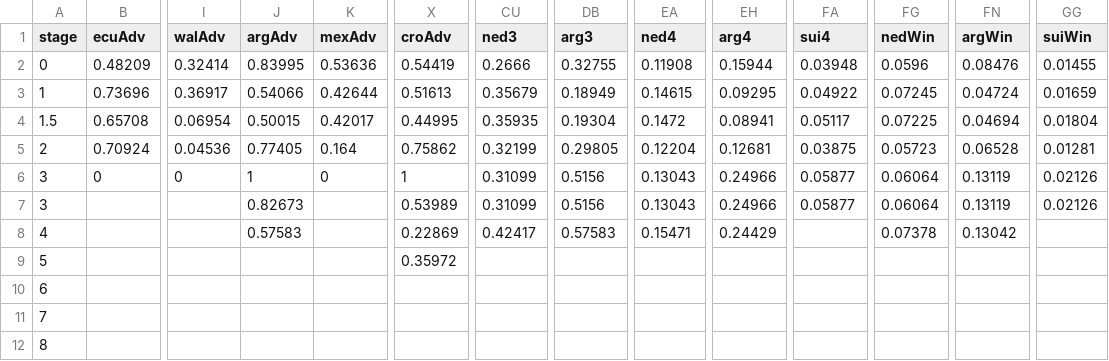
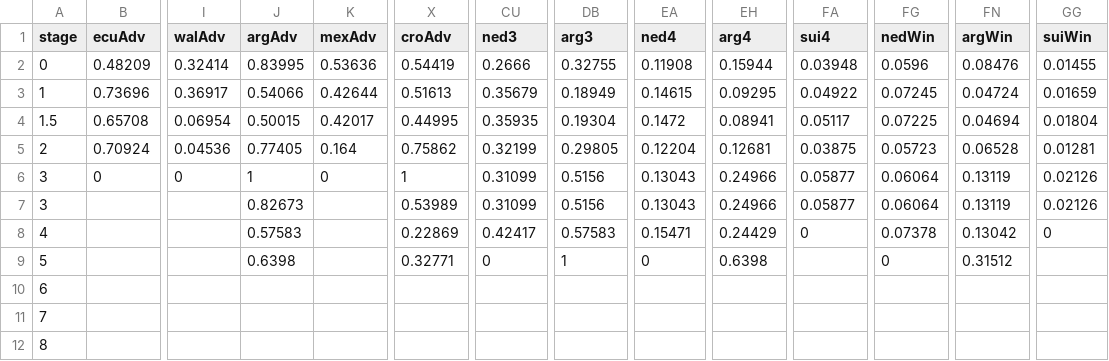
Before and after one commit to fakebenjay/wc-2022, a CSV file: data-ko.csv, drawn as a sheet; only a part is shown, gaps mark what is left out; the diff names each change by its address in the sheet, - before the commit and + after, or states it on an @@ line.

```diff
--- a/data-ko.csv
+++ b/data-ko.csv
-FA8 (sui4): (empty)
+FA8 (sui4): 0
-GG8 (suiWin): (empty)
+GG8 (suiWin): 0
-J9 (argAdv): (empty)
+J9 (argAdv): 0.6398
-X9 (croAdv): 0.35972
+X9 (croAdv): 0.32771
-CU9 (ned3): (empty)
+CU9 (ned3): 0
-DB9 (arg3): (empty)
+DB9 (arg3): 1
-EA9 (ned4): (empty)
+EA9 (ned4): 0
-EH9 (arg4): (empty)
+EH9 (arg4): 0.6398
-FG9 (nedWin): (empty)
+FG9 (nedWin): 0
-FN9 (argWin): (empty)
+FN9 (argWin): 0.31512
```
Also changed, not shown: 4 other files.
